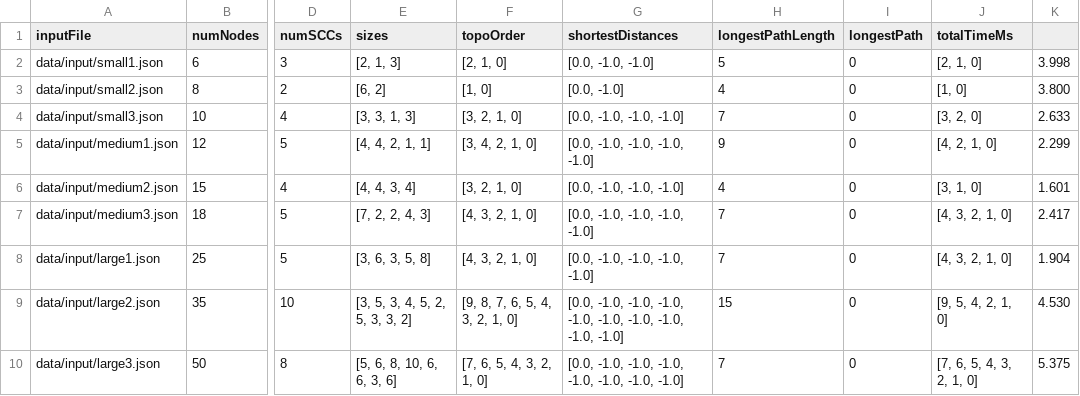
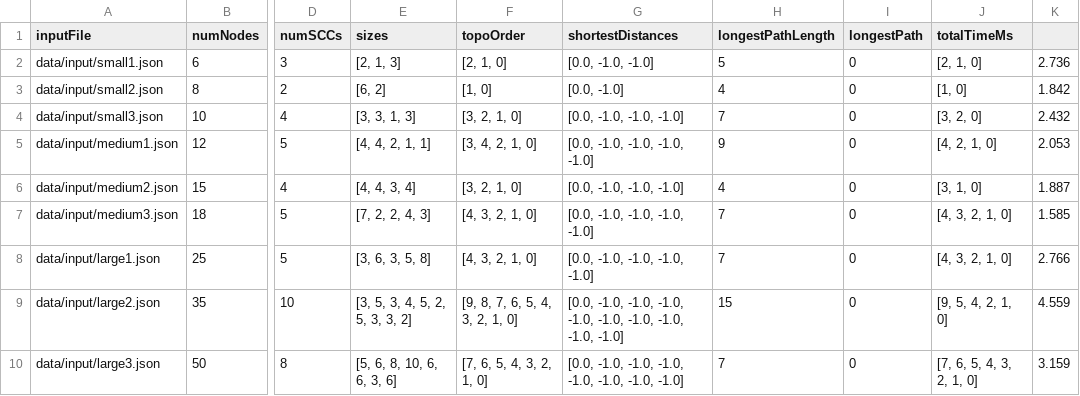
Before and after one commit to amralinakamila-l/SmartCity, a CSV file: data/results.csv, drawn as a sheet; only a part is shown, gaps mark what is left out; the diff names each change by its address in the sheet, - before the commit and + after, or states it on an @@ line.

```diff
--- a/data/results.csv
+++ b/data/results.csv
-K2: 3.998
+K2: 2.736
-K3: 3.800
+K3: 1.842
-K4: 2.633
+K4: 2.432
-K5: 2.299
+K5: 2.053
-K6: 1.601
+K6: 1.887
-K7: 2.417
+K7: 1.585
-K8: 1.904
+K8: 2.766
-K9: 4.530
+K9: 4.559
-K10: 5.375
+K10: 3.159
```
Also changed, not shown: 17 other files.
